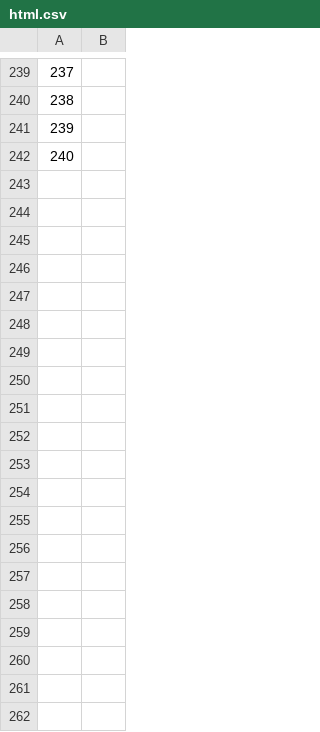
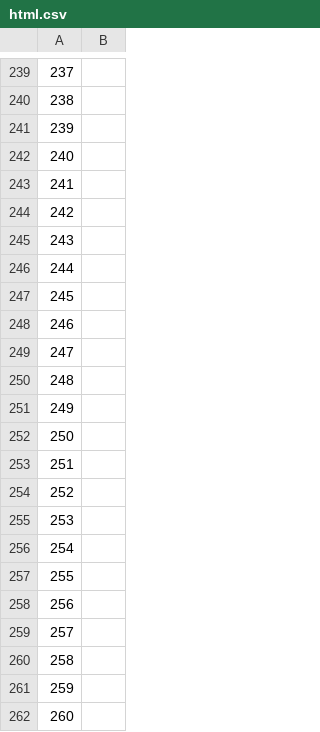
Before and after one commit to ethus3h/ember-client, a CSV file: data/mappings/to/html.csv, drawn as a sheet; only a part is shown, gaps mark what is left out; the diff covers the shown part only; the diff names each change by its address in the sheet, - before the commit and + after, or states it on an @@ line.

```diff
--- a/data/mappings/to/html.csv
+++ b/data/mappings/to/html.csv
+row 243: 241
+row 244: 242
+row 245: 243
+row 246: 244
+row 247: 245
+row 248: 246
+row 249: 247
+row 250: 248
+row 251: 249
+row 252: 250
+row 253: 251
+row 254: 252
+row 255: 253
+row 256: 254
+row 257: 255
+row 258: 256
+row 259: 257
+row 260: 258
+row 261: 259
+row 262: 260
```
Also changed, not shown: 27 added rows elsewhere in this file, 1 other file.
